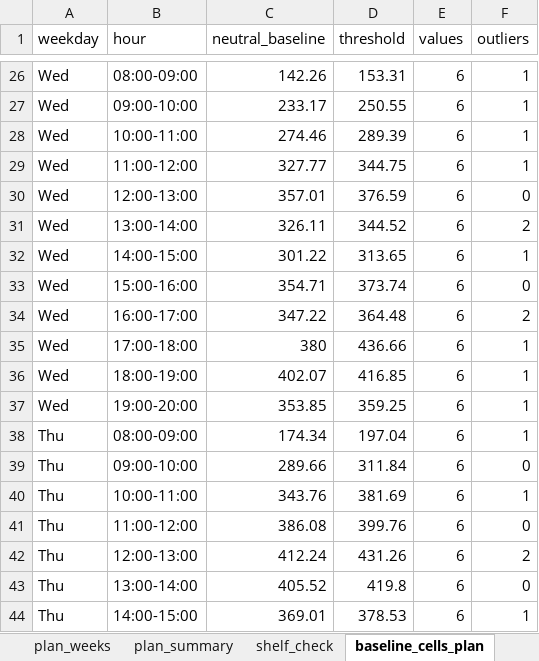
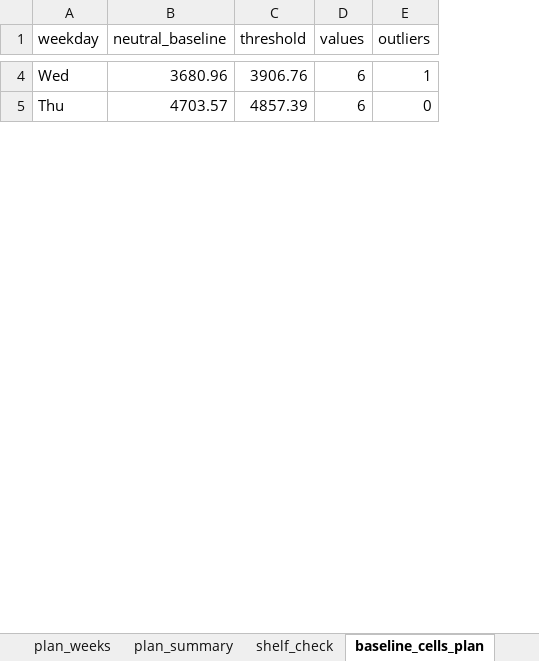
Before and after one commit to rgoruc/logistics-coupon-simulator, an Excel workbook: data/output/all_tables.xlsx, sheet baseline_cells_plan, drawn as a sheet; only a part is shown, gaps mark what is left out; values as stored, in another font and other column widths than the file's, no borders; removed rows and columns are numbered as before the commit, all else as after; the diff covers the shown part only; the diff names each change by its address in the sheet, - before the commit and + after, or states it on an @@ line.

```diff
--- a/data/output/all_tables.xlsx (sheet baseline_cells_plan)
+++ b/data/output/all_tables.xlsx (sheet baseline_cells_plan)
-column B (hour), row 26: 08:00-09:00; row 39: 09:00-10:00
-B4 (neutral_baseline): 142.26
+B4 (neutral_baseline): 3680.96
-C4 (threshold): 153.31
+C4 (threshold): 3906.76
-row 27: Wed | 09:00-10:00 | 233.17 | 250.55 | 6 | 1
-row 28: Wed | 10:00-11:00 | 274.46 | 289.39 | 6 | 1
-row 29: Wed | 11:00-12:00 | 327.77 | 344.75 | 6 | 1
-row 30: Wed | 12:00-13:00 | 357.01 | 376.59 | 6 | 0
-row 31: Wed | 13:00-14:00 | 326.11 | 344.52 | 6 | 2
-row 32: Wed | 14:00-15:00 | 301.22 | 313.65 | 6 | 1
-row 33: Wed | 15:00-16:00 | 354.71 | 373.74 | 6 | 0
-row 34: Wed | 16:00-17:00 | 347.22 | 364.48 | 6 | 2
-row 35: Wed | 17:00-18:00 | 380 | 436.66 | 6 | 1
-row 36: Wed | 18:00-19:00 | 402.07 | 416.85 | 6 | 1
-row 37: Wed | 19:00-20:00 | 353.85 | 359.25 | 6 | 1
-row 38: Thu | 08:00-09:00 | 174.34 | 197.04 | 6 | 1
-B5 (neutral_baseline): 289.66
+B5 (neutral_baseline): 4703.57
-C5 (threshold): 311.84
+C5 (threshold): 4857.39
-row 40: Thu | 10:00-11:00 | 343.76 | 381.69 | 6 | 1
-row 41: Thu | 11:00-12:00 | 386.08 | 399.76 | 6 | 0
-row 42: Thu | 12:00-13:00 | 412.24 | 431.26 | 6 | 2
-row 43: Thu | 13:00-14:00 | 405.52 | 419.8 | 6 | 0
-row 44: Thu | 14:00-15:00 | 369.01 | 378.53 | 6 | 1
```
Also changed, not shown: 49 removed rows and 8 edited cells elsewhere in this sheet, sheet daily_counterfactual, sheet day_factors, sheet baseline_rule_detail_plan, sheet weekly_counterfactual, sheet full_year_2026, sheet plan_weeks, 7 more sheets, 48 other files.
